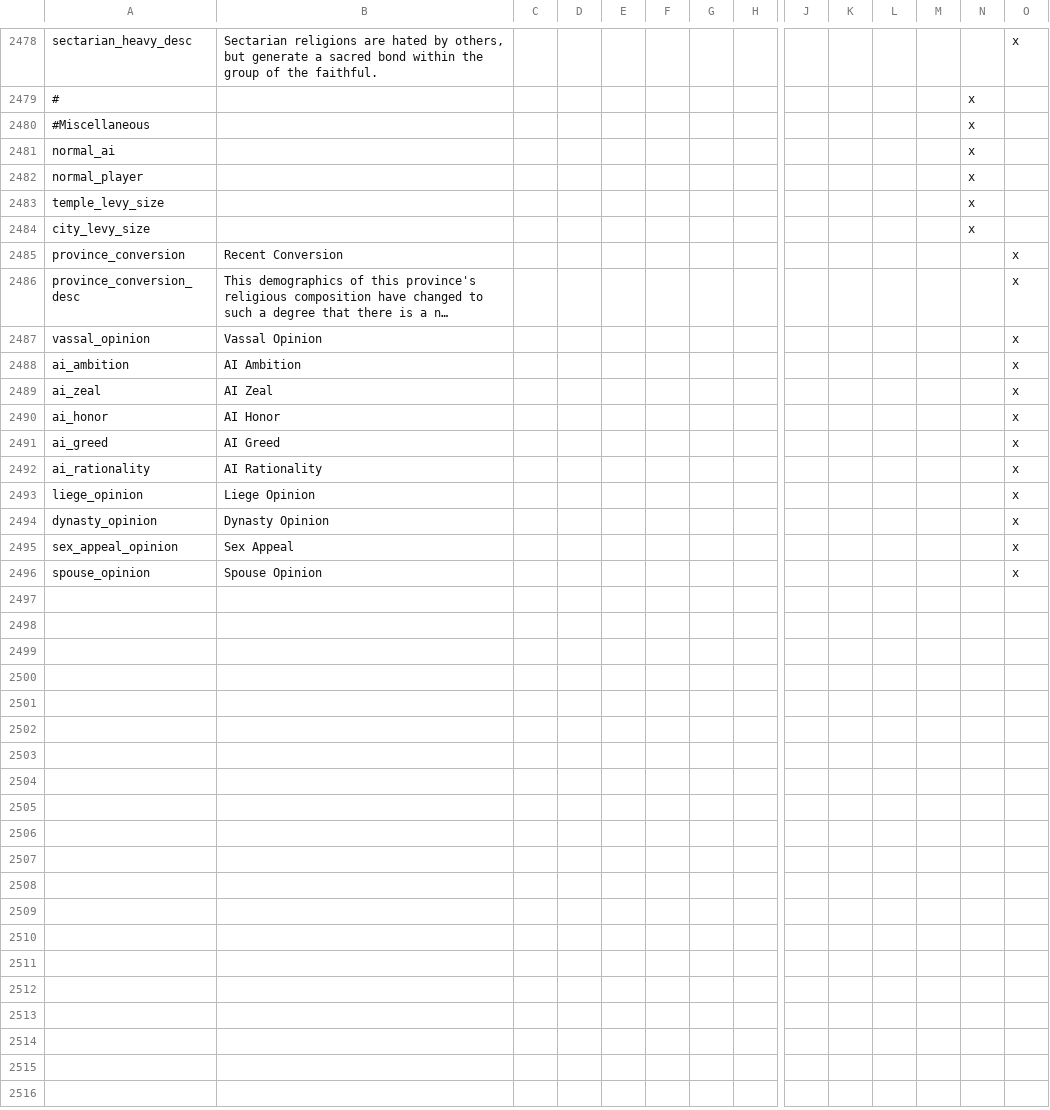
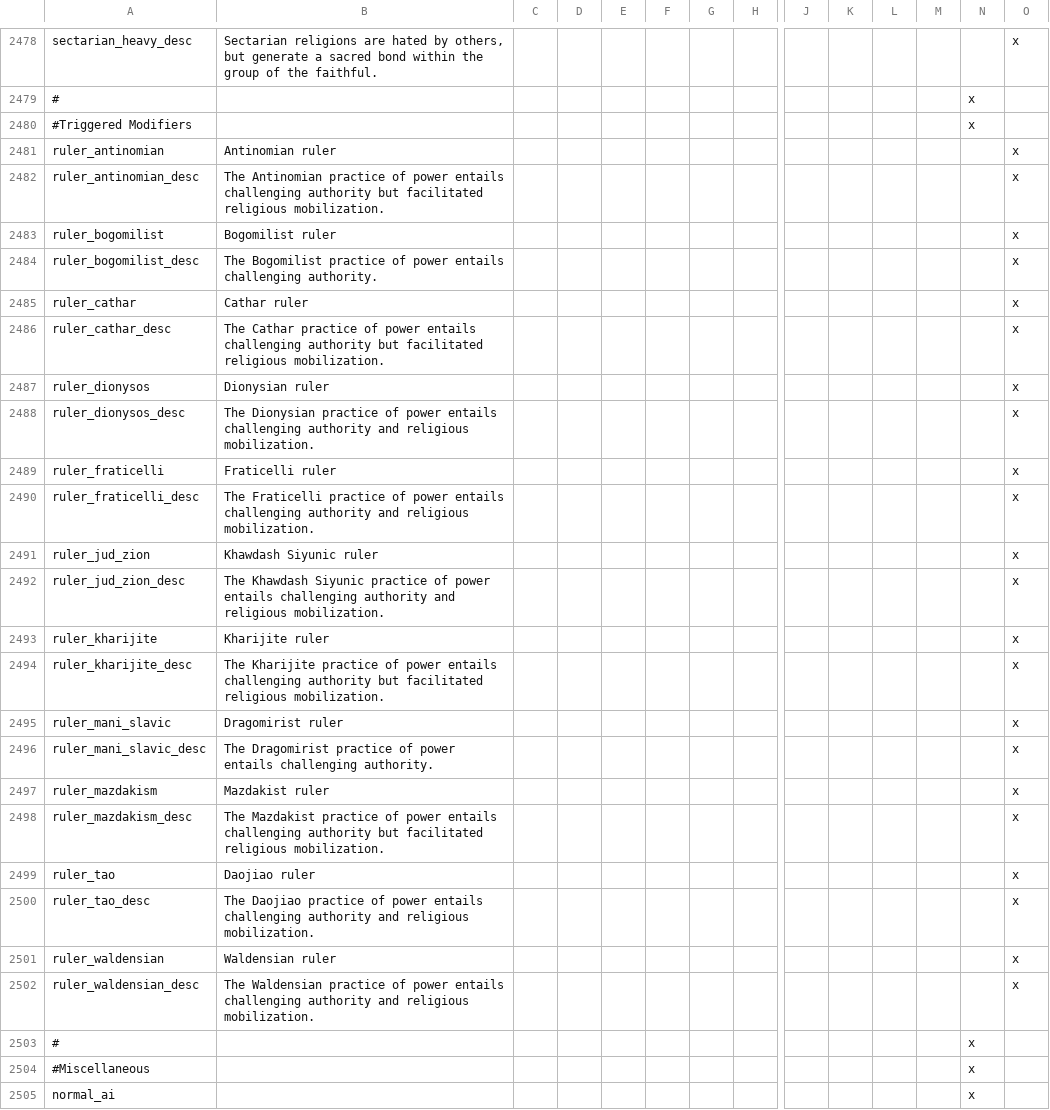
Before and after one commit to preslavb/lux-invicta-repository, a CSV file: localisation/SELIN_localisation.csv, drawn as a sheet; only a part is shown, gaps mark what is left out; the shorter side is filled out with more unchanged rows; long unchanged cells end in …; rows hold the shown columns only; the diff names each change by its address in the sheet, - before the commit and + after, or states it on an @@ line.

Commit message:
Localisation for Populist triggered modifiers

```diff
--- a/localisation/SELIN_localisation.csv
+++ b/localisation/SELIN_localisation.csv
+row 2480: #Triggered Modifiers |  |  |  |  |  |  |  |  |  |  |  | x
+row 2481: ruler_antinomian | Antinomian ruler |  |  |  |  |  |  |  |  |  |  |  | x
+row 2482: ruler_antinomian_desc | The Antinomian practice of power entails challenging authority but facilitated religious mobilization. |  |  |  |  |  |  |  |  |  |  |  | x
+row 2483: ruler_bogomilist | Bogomilist ruler |  |  |  |  |  |  |  |  |  |  |  | x
+row 2484: ruler_bogomilist_desc | The Bogomilist practice of power entails challenging authority. |  |  |  |  |  |  |  |  |  |  |  | x
+row 2485: ruler_cathar | Cathar ruler |  |  |  |  |  |  |  |  |  |  |  | x
+row 2486: ruler_cathar_desc | The Cathar practice of power entails challenging authority but facilitated religious mobilization. |  |  |  |  |  |  |  |  |  |  |  | x
+row 2487: ruler_dionysos | Dionysian ruler |  |  |  |  |  |  |  |  |  |  |  | x
+row 2488: ruler_dionysos_desc | The Dionysian practice of power entails challenging authority and religious mobilization. |  |  |  |  |  |  |  |  |  |  |  | x
+row 2489: ruler_fraticelli | Fraticelli ruler |  |  |  |  |  |  |  |  |  |  |  | x
+row 2490: ruler_fraticelli_desc | The Fraticelli practice of power entails challenging authority and religious mobilization. |  |  |  |  |  |  |  |  |  |  |  | x
+row 2491: ruler_jud_zion | Khawdash Siyunic ruler |  |  |  |  |  |  |  |  |  |  |  | x
+row 2492: ruler_jud_zion_desc | The Khawdash Siyunic practice of power entails challenging authority and religious mobilization. |  |  |  |  |  |  |  |  |  |  |  | x
+row 2493: ruler_kharijite | Kharijite ruler |  |  |  |  |  |  |  |  |  |  |  | x
+row 2494: ruler_kharijite_desc | The Kharijite practice of power entails challenging authority but facilitated religious mobilization. |  |  |  |  |  |  |  |  |  |  |  | x
+row 2495: ruler_mani_slavic | Dragomirist ruler |  |  |  |  |  |  |  |  |  |  |  | x
+row 2496: ruler_mani_slavic_desc | The Dragomirist practice of power entails challenging authority. |  |  |  |  |  |  |  |  |  |  |  | x
+row 2497: ruler_mazdakism | Mazdakist ruler |  |  |  |  |  |  |  |  |  |  |  | x
+row 2498: ruler_mazdakism_desc | The Mazdakist practice of power entails challenging authority but facilitated religious mobilization. |  |  |  |  |  |  |  |  |  |  |  | x
+row 2499: ruler_tao | Daojiao ruler |  |  |  |  |  |  |  |  |  |  |  | x
+row 2500: ruler_tao_desc | The Daojiao practice of power entails challenging authority and religious mobilization. |  |  |  |  |  |  |  |  |  |  |  | x
+row 2501: ruler_waldensian | Waldensian ruler |  |  |  |  |  |  |  |  |  |  |  | x
+row 2502: ruler_waldensian_desc | The Waldensian practice of power entails challenging authority and religious mobilization. |  |  |  |  |  |  |  |  |  |  |  | x
+row 2503: # |  |  |  |  |  |  |  |  |  |  |  | x
```
Also changed, not shown: localisation/libert3_modifiedcrownlaws.csv.
